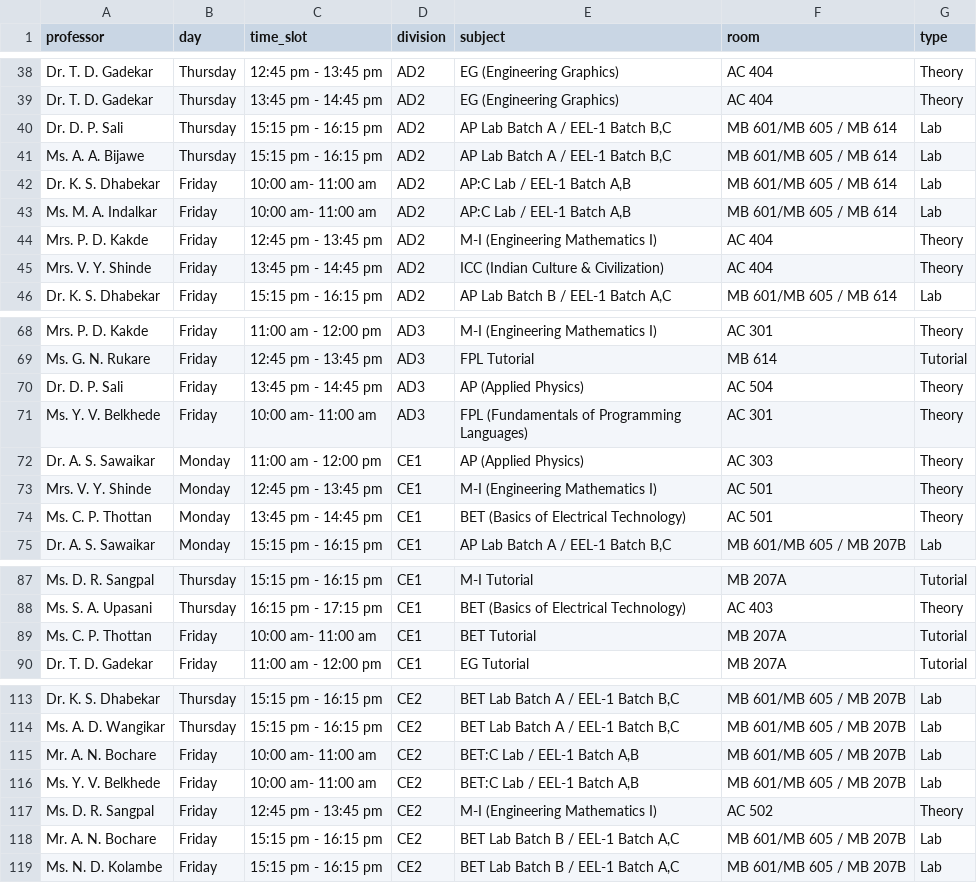
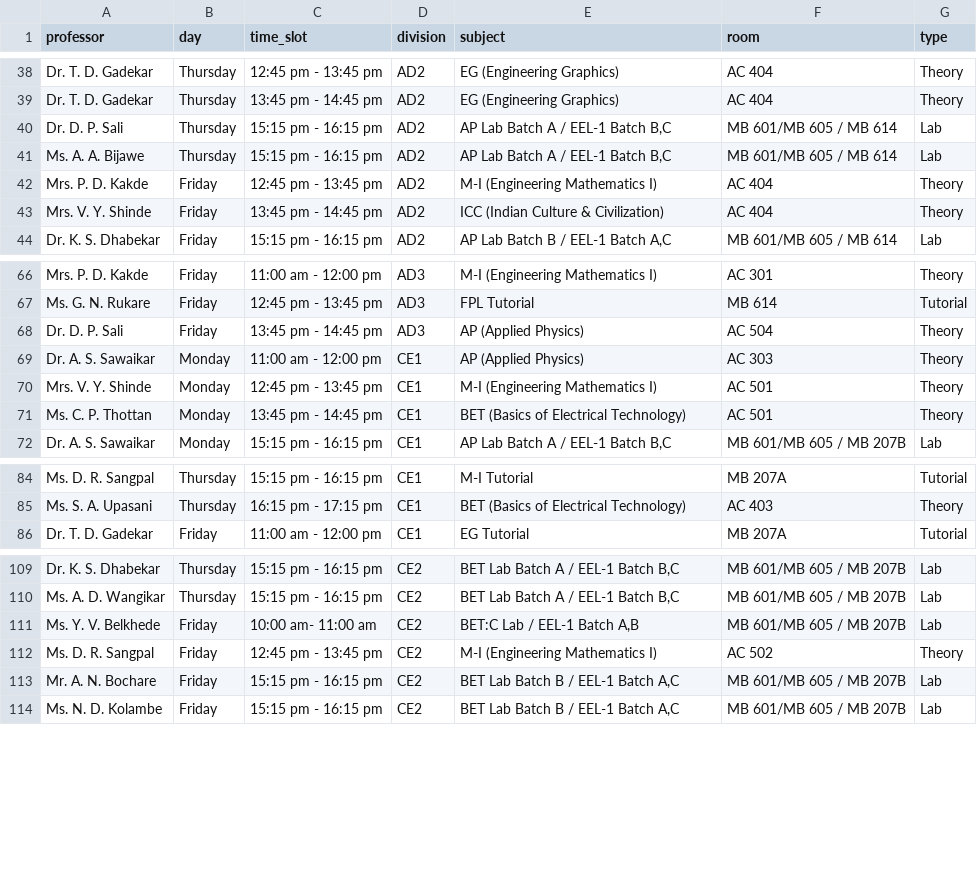
Before and after one commit to Aditya-Chikhalikar16/timetable-project, a CSV file: data/timetable_data.csv, drawn as a sheet; only a part is shown, gaps mark what is left out.

```diff
--- a/data/timetable_data.csv
+++ b/data/timetable_data.csv
@@ -41,4 +41,2 @@ Dr. D. P. Sali,Thursday,15:15 pm - 16:15 pm,AD2,"AP Lab Batch A / EEL-1 Batch B,
 Ms. A. A. Bijawe,Thursday,15:15 pm - 16:15 pm,AD2,"AP Lab Batch A / EEL-1 Batch B,C",MB 601/MB 605 / MB 614,Lab
-Dr. K. S. Dhabekar,Friday,10:00 am- 11:00 am,AD2,"AP:C Lab / EEL-1 Batch A,B",MB 601/MB 605 / MB 614,Lab
-Ms. M. A. Indalkar,Friday,10:00 am- 11:00 am,AD2,"AP:C Lab / EEL-1 Batch A,B",MB 601/MB 605 / MB 614,Lab
 Mrs. P. D. Kakde,Friday,12:45 pm - 13:45 pm,AD2,M-I (Engineering Mathematics I),AC 404,Theory
@@ -70,3 +68,2 @@ Ms. G. N. Rukare,Friday,12:45 pm - 13:45 pm,AD3,FPL Tutorial,MB 614,Tutorial
 Dr. D. P. Sali,Friday,13:45 pm - 14:45 pm,AD3,AP (Applied Physics),AC 504,Theory
-Ms. Y. V. Belkhede,Friday,10:00 am- 11:00 am,AD3,FPL (Fundamentals of Programming Languages),AC 301,Theory
 Dr. A. S. Sawaikar,Monday,11:00 am - 12:00 pm,CE1,AP (Applied Physics),AC 303,Theory
@@ -88,3 +85,2 @@ Ms. D. R. Sangpal,Thursday,15:15 pm - 16:15 pm,CE1,M-I Tutorial,MB 207A,Tutorial
 Ms. S. A. Upasani,Thursday,16:15 pm - 17:15 pm,CE1,BET (Basics of Electrical Technology),AC 403,Theory
-Ms. C. P. Thottan,Friday,10:00 am- 11:00 am,CE1,BET Tutorial,MB 207A,Tutorial
 Dr. T. D. Gadekar,Friday,11:00 am - 12:00 pm,CE1,EG Tutorial,MB 207A,Tutorial
@@ -114,3 +110,2 @@ Dr. K. S. Dhabekar,Thursday,15:15 pm - 16:15 pm,CE2,"BET Lab Batch A / EEL-1 Bat
 Ms. A. D. Wangikar,Thursday,15:15 pm - 16:15 pm,CE2,"BET Lab Batch A / EEL-1 Batch B,C",MB 601/MB 605 / MB 207B,Lab
-Mr. A. N. Bochare,Friday,10:00 am- 11:00 am,CE2,"BET:C Lab / EEL-1 Batch A,B",MB 601/MB 605 / MB 207B,Lab
 Ms. Y. V. Belkhede,Friday,10:00 am- 11:00 am,CE2,"BET:C Lab / EEL-1 Batch A,B",MB 601/MB 605 / MB 207B,Lab
```
Also changed, not shown: 1 other file.
